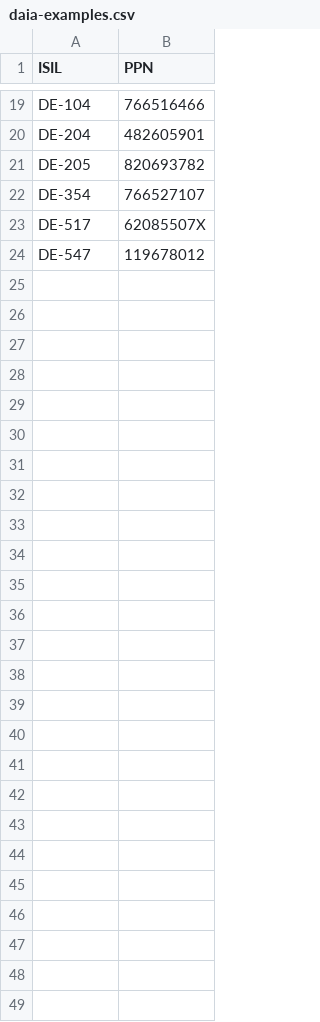
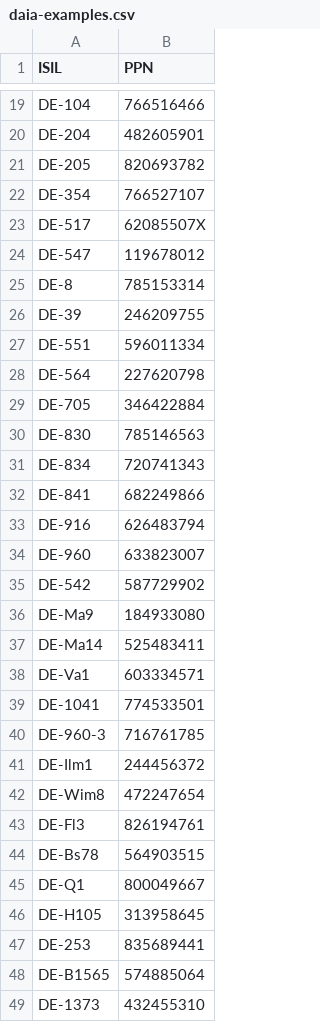
Before and after one commit to gbv/daia-check, a CSV file: daia-examples.csv, drawn as a sheet; only a part is shown, gaps mark what is left out; the diff names each change by its address in the sheet, - before the commit and + after, or states it on an @@ line.

Commit message:
25 ISIL,PPN hinzugefügt
Damit sind alle aktuell (01.12.2015) für MAUS konfigurierten Bibliotheken erfasst.

```diff
--- a/daia-examples.csv
+++ b/daia-examples.csv
+row 25: DE-8 | 785153314
+row 26: DE-39 | 246209755
+row 27: DE-551 | 596011334
+row 28: DE-564 | 227620798
+row 29: DE-705 | 346422884
+row 30: DE-830 | 785146563
+row 31: DE-834 | 720741343
+row 32: DE-841 | 682249866
+row 33: DE-916 | 626483794
+row 34: DE-960 | 633823007
+row 35: DE-542 | 587729902
+row 36: DE-Ma9 | 184933080
+row 37: DE-Ma14 | 525483411
+row 38: DE-Va1 | 603334571
+row 39: DE-1041 | 774533501
+row 40: DE-960-3 | 716761785
+row 41: DE-Ilm1 | 244456372
+row 42: DE-Wim8 | 472247654
+row 43: DE-Fl3 | 826194761
+row 44: DE-Bs78 | 564903515
+row 45: DE-Q1 | 800049667
+row 46: DE-H105 | 313958645
+row 47: DE-253 | 835689441
+row 48: DE-B1565 | 574885064
+row 49: DE-1373 | 432455310
```
